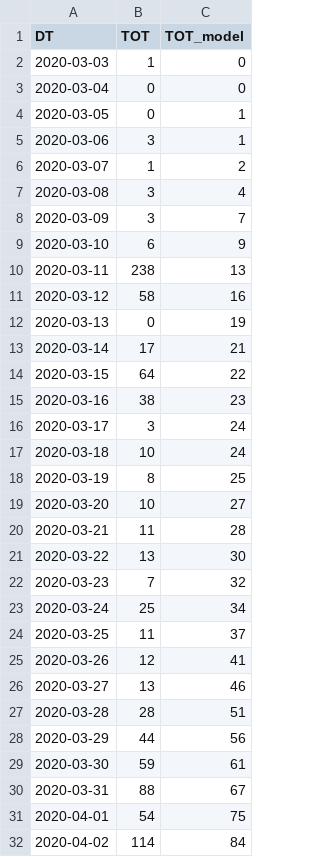
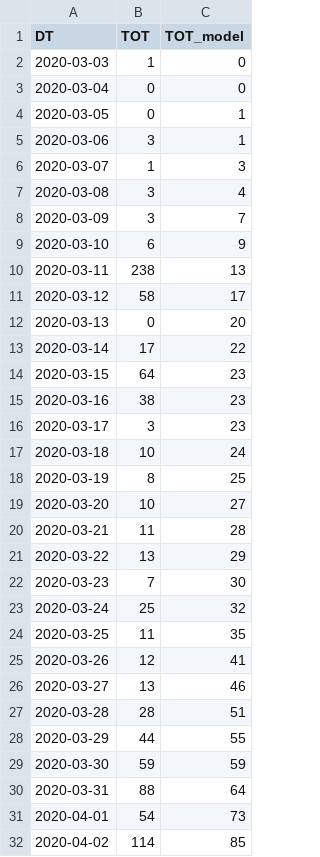
Before and after one commit to A1337CBS/covid19MLPredictor, a CSV file: data/model_output.csv, drawn as a sheet; only a part is shown; the diff covers the shown part only.

Commit message:
Model 18/7

```diff
--- a/data/model_output.csv
+++ b/data/model_output.csv
@@ -5,3 +5,3 @@ DT,TOT,TOT_model
 2020-03-06,3,1
-2020-03-07,1,2
+2020-03-07,1,3
 2020-03-08,3,4
@@ -10,8 +10,8 @@ DT,TOT,TOT_model
 2020-03-11,238,13
-2020-03-12,58,16
-2020-03-13,0,19
-2020-03-14,17,21
-2020-03-15,64,22
+2020-03-12,58,17
+2020-03-13,0,20
+2020-03-14,17,22
+2020-03-15,64,23
 2020-03-16,38,23
-2020-03-17,3,24
+2020-03-17,3,23
 2020-03-18,10,24
@@ -20,6 +20,6 @@ DT,TOT,TOT_model
 2020-03-21,11,28
-2020-03-22,13,30
-2020-03-23,7,32
-2020-03-24,25,34
-2020-03-25,11,37
+2020-03-22,13,29
+2020-03-23,7,30
+2020-03-24,25,32
+2020-03-25,11,35
 2020-03-26,12,41
@@ -27,6 +27,6 @@ DT,TOT,TOT_model
 2020-03-28,28,51
-2020-03-29,44,56
-2020-03-30,59,61
-2020-03-31,88,67
-2020-04-01,54,75
-2020-04-02,114,84
+2020-03-29,44,55
+2020-03-30,59,59
+2020-03-31,88,64
+2020-04-01,54,73
+2020-04-02,114,85
```
Also changed, not shown: 1 added row and 56 edited cells elsewhere in this file, 3 other files.
